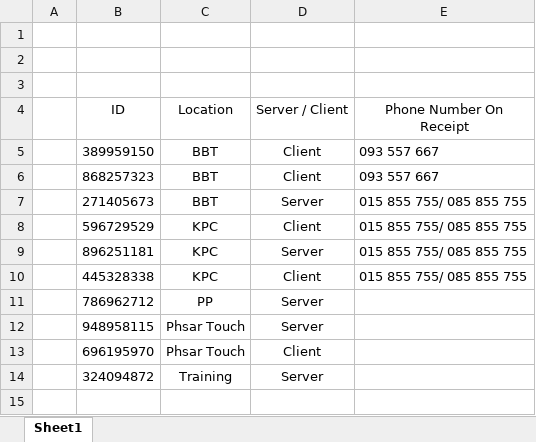
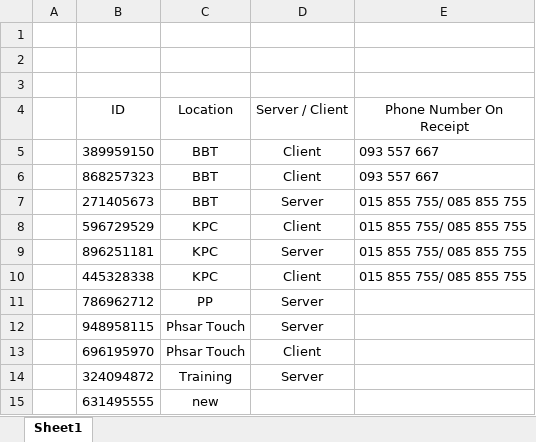
Before and after one commit to sethathay/PPBakery, an Excel workbook: docs/Book1.xlsx, sheet Sheet1, drawn as a sheet; values as stored, in another font and other column widths than the file's, no borders; the diff names each change by its address in the sheet, - before the commit and + after, or states it on an @@ line.

```diff
--- a/docs/Book1.xlsx (sheet Sheet1)
+++ b/docs/Book1.xlsx (sheet Sheet1)
+row 15:  | 631495555 | new
```
Also changed, not shown: 19 other files.
